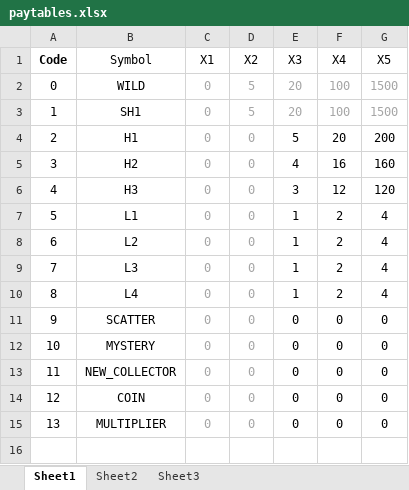
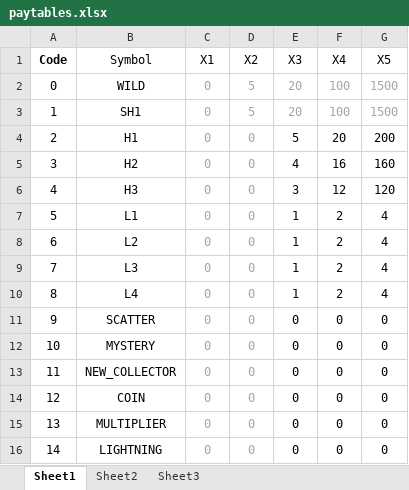
Before and after one commit to zhs007/slotsgamecore7, an Excel workbook: data/game001/paytables.xlsx, sheet Sheet1, drawn as a sheet; values as stored, in another font and other column widths than the file's, no borders; the diff names each change by its address in the sheet, - before the commit and + after, or states it on an @@ line.

```diff
--- a/data/game001/paytables.xlsx (sheet Sheet1)
+++ b/data/game001/paytables.xlsx (sheet Sheet1)
+row 16: 14 | LIGHTNING | 0 | 0 | 0 | 0 | 0
```
Also changed, not shown: data/game001/bgmysteryweight.xlsx, data/game001/symbolsviewer.xlsx, 24 other files.
